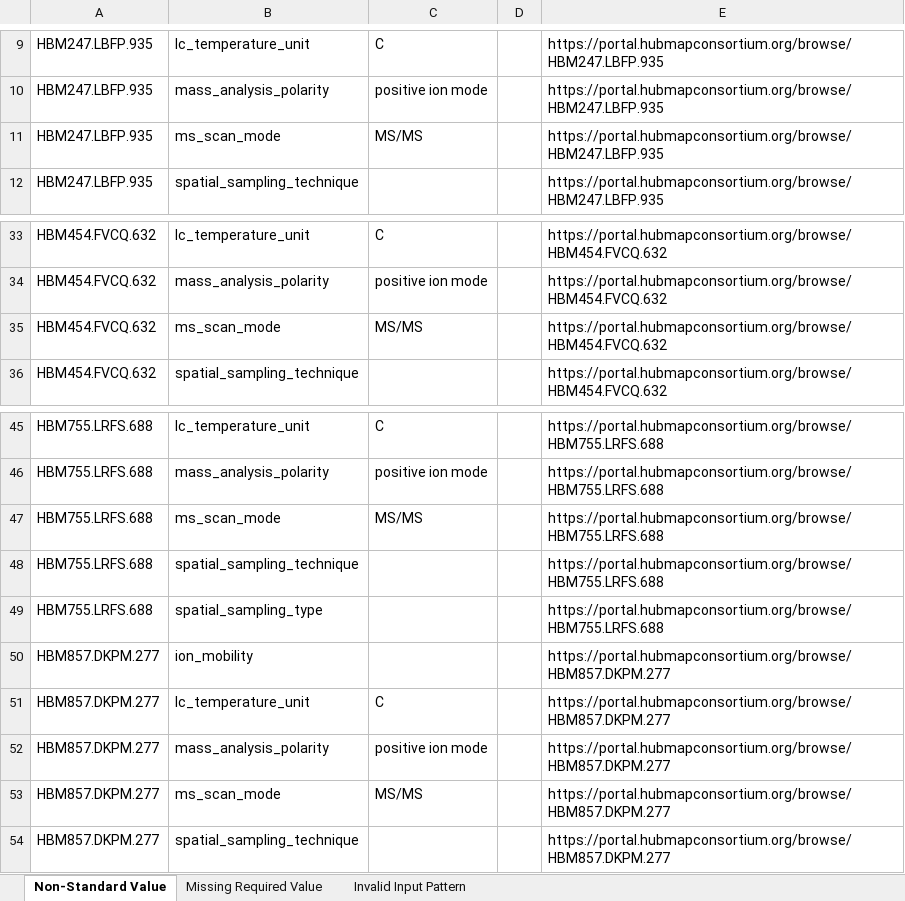
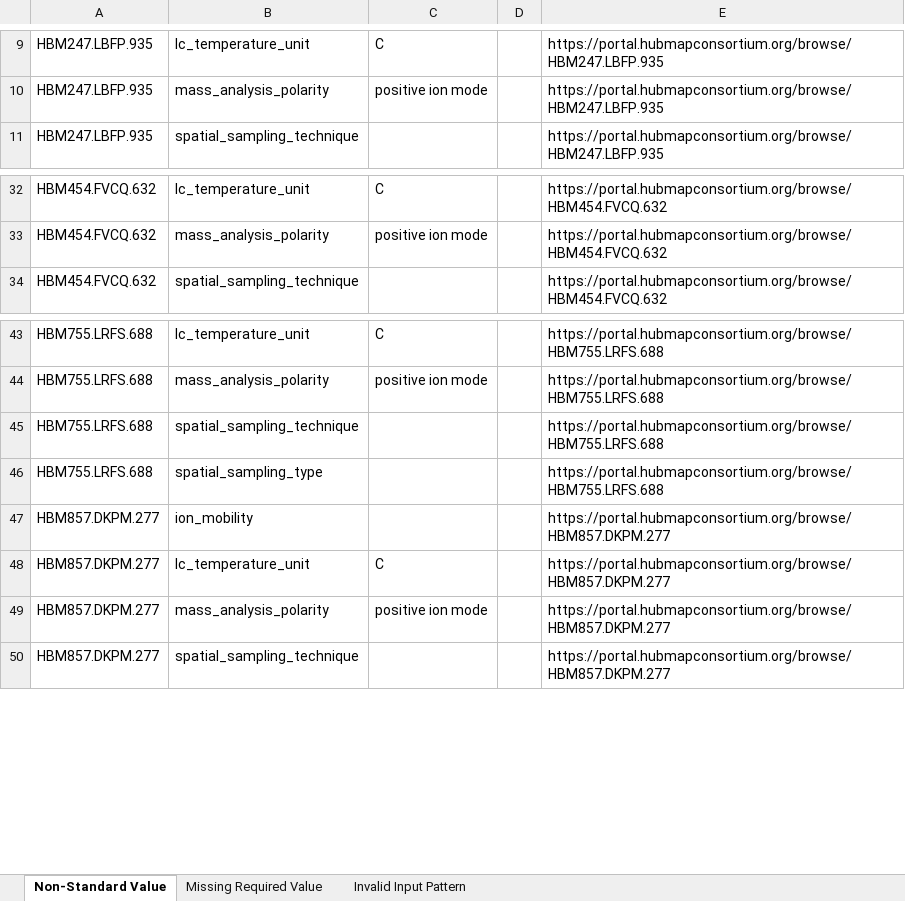
Before and after one commit to hubmapconsortium/reharmonize-legacy-metadata, an Excel workbook: metadata/lcms/todo/Northwestern RTI (LC-MS).xlsx, sheet Non-Standard Value, drawn as a sheet; only a part is shown, gaps mark what is left out; values as stored, in another font and other column widths than the file's, no borders; the diff names each change by its address in the sheet, - before the commit and + after, or states it on an @@ line.

```diff
--- a/metadata/lcms/todo/Northwestern RTI (LC-MS).xlsx (sheet Non-Standard Value)
+++ b/metadata/lcms/todo/Northwestern RTI (LC-MS).xlsx (sheet Non-Standard Value)
-row 11: HBM247.LBFP.935 | ms_scan_mode | MS/MS |  | https://portal.hubmapconsortium.org/browse/HBM247.LBFP.935
-row 35: HBM454.FVCQ.632 | ms_scan_mode | MS/MS |  | https://portal.hubmapconsortium.org/browse/HBM454.FVCQ.632
-row 47: HBM755.LRFS.688 | ms_scan_mode | MS/MS |  | https://portal.hubmapconsortium.org/browse/HBM755.LRFS.688
-row 53: HBM857.DKPM.277 | ms_scan_mode | MS/MS |  | https://portal.hubmapconsortium.org/browse/HBM857.DKPM.277
```
Also changed, not shown: metadata/lcms/todo/Stanford TMC (LC-MS).xlsx, metadata/lcms/todo/TTD - Pacific Northwest National Laboratory (LC-MS).xlsx, 1 other file.
